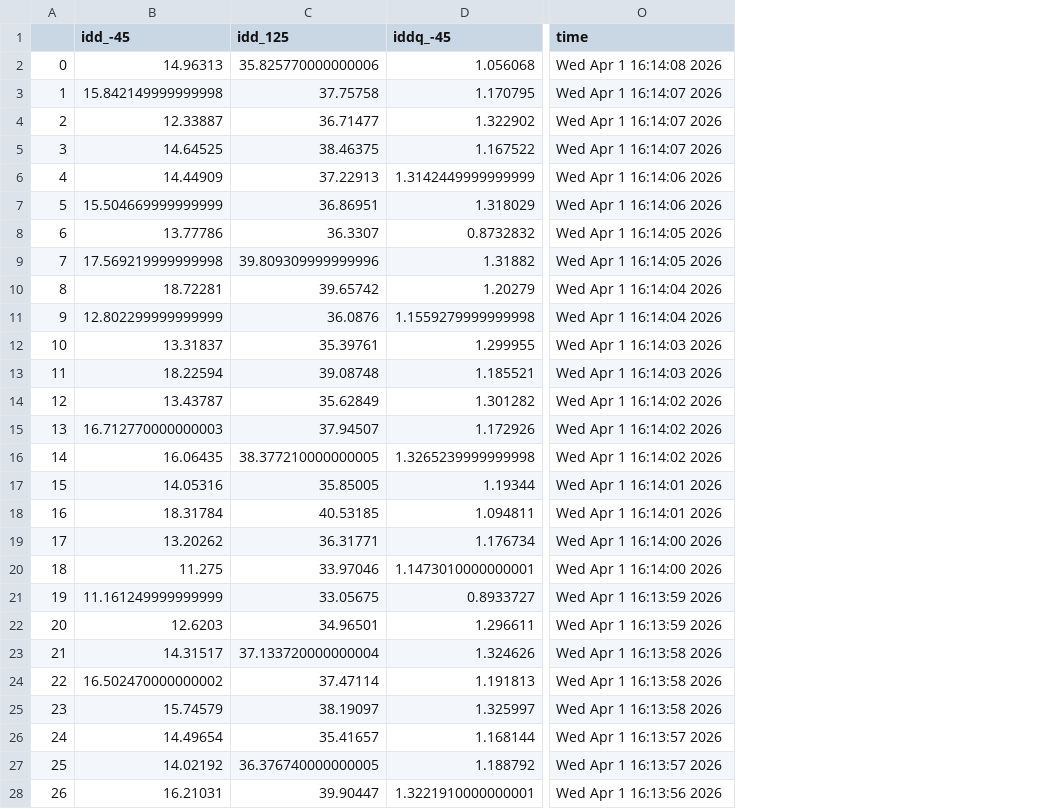
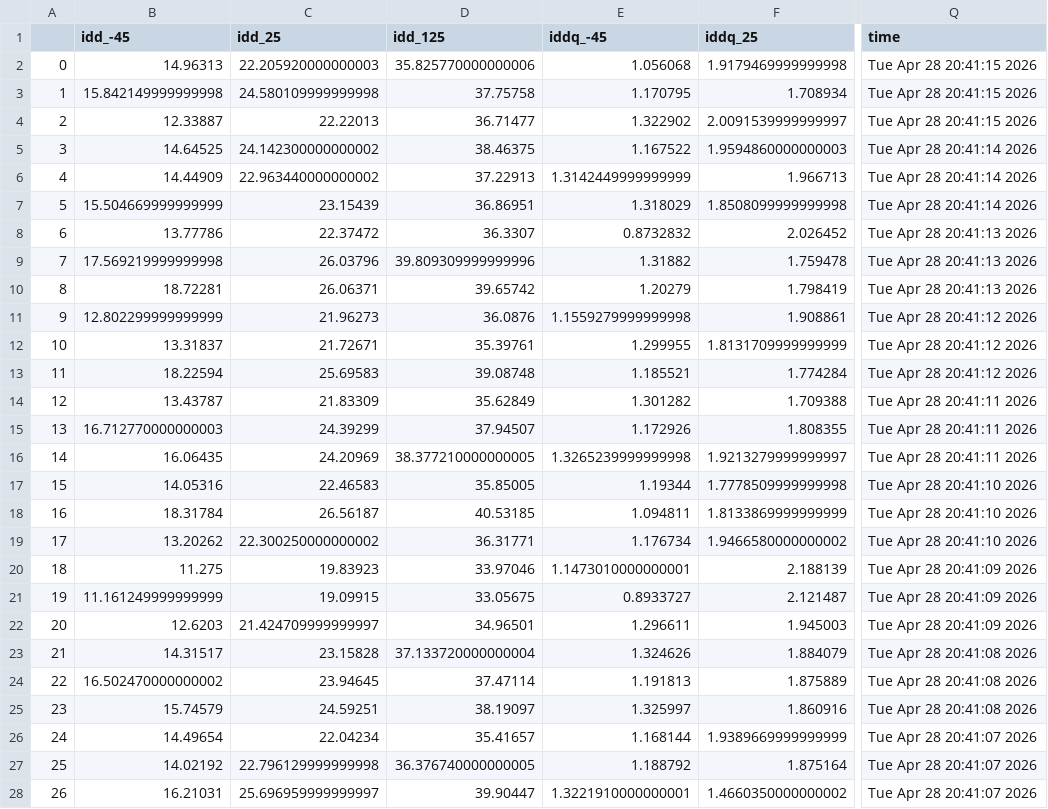
Before and after one commit to analogicus/lelo_gr04_sky130a, a CSV file: sim/LELO_GR04/results/tran_Sch_mc.csv, drawn as a sheet; only a part is shown, gaps mark what is left out; addresses are those after the commit; the diff covers the shown part only; the diff names each change by its address in the sheet, - before the commit and + after, or states it on an @@ line.

```diff
--- a/sim/LELO_GR04/results/tran_Sch_mc.csv
+++ b/sim/LELO_GR04/results/tran_Sch_mc.csv
+column C (idd_25), rows 2-28: 22.205920000000003 | 24.580109999999998 | 22.22013 | 24.142300000000002 | 22.963440000000002 | 23.15439 | 22.37472 | 26.03796 | 26.06371 | 21.96273 | 21.72671 | 25.69583 | 21.83309 | 24.39299 | 24.20969 | 22.46583 | 26.56187 | 22.300250000000002 | 19.83923 | 19.09915 | 21.424709999999997 | 23.15828 | 23.94645 | 24.59251 | 22.04234 | 22.796129999999998 | 25.696959999999997
+column F (iddq_25), rows 2-28: 1.9179469999999998 | 1.708934 | 2.0091539999999997 | 1.9594860000000003 | 1.966713 | 1.8508099999999998 | 2.026452 | 1.759478 | 1.798419 | 1.908861 | 1.8131709999999999 | 1.774284 | 1.709388 | 1.808355 | 1.9213279999999997 | 1.7778509999999998 | 1.8133869999999999 | 1.9466580000000002 | 2.188139 | 2.121487 | 1.945003 | 1.884079 | 1.875889 | 1.860916 | 1.9389669999999999 | 1.875164 | 1.4660350000000002
-Q2 (time): Wed Apr 1 16:14:08 2026
+Q2 (time): Tue Apr 28 20:41:15 2026
-Q3:Q4 (time): Wed Apr 1 16:14:07 2026
+Q3:Q4 (time): Tue Apr 28 20:41:15 2026
-Q5 (time): Wed Apr 1 16:14:07 2026
+Q5 (time): Tue Apr 28 20:41:14 2026
-Q6:Q7 (time): Wed Apr 1 16:14:06 2026
+Q6:Q7 (time): Tue Apr 28 20:41:14 2026
-Q8:Q9 (time): Wed Apr 1 16:14:05 2026
+Q8:Q9 (time): Tue Apr 28 20:41:13 2026
-Q10 (time): Wed Apr 1 16:14:04 2026
+Q10 (time): Tue Apr 28 20:41:13 2026
-Q11 (time): Wed Apr 1 16:14:04 2026
+Q11 (time): Tue Apr 28 20:41:12 2026
-Q12:Q13 (time): Wed Apr 1 16:14:03 2026
+Q12:Q13 (time): Tue Apr 28 20:41:12 2026
-Q14:Q16 (time): Wed Apr 1 16:14:02 2026
+Q14:Q16 (time): Tue Apr 28 20:41:11 2026
-Q17:Q18 (time): Wed Apr 1 16:14:01 2026
+Q17:Q18 (time): Tue Apr 28 20:41:10 2026
-Q19 (time): Wed Apr 1 16:14:00 2026
+Q19 (time): Tue Apr 28 20:41:10 2026
-Q20 (time): Wed Apr 1 16:14:00 2026
+Q20 (time): Tue Apr 28 20:41:09 2026
-Q21:Q22 (time): Wed Apr 1 16:13:59 2026
+Q21:Q22 (time): Tue Apr 28 20:41:09 2026
-Q23:Q25 (time): Wed Apr 1 16:13:58 2026
+Q23:Q25 (time): Tue Apr 28 20:41:08 2026
-Q26:Q27 (time): Wed Apr 1 16:13:57 2026
+Q26:Q27 (time): Tue Apr 28 20:41:07 2026
-Q28 (time): Wed Apr 1 16:13:56 2026
+Q28 (time): Tue Apr 28 20:41:07 2026
```
Also changed, not shown: 3 edited cells elsewhere in this file, sim/LELO_GR04/results/tran_Lay_etc_notemp.csv, sim/LELO_GR04/results/tran_Lay_mc.csv, 18 other files.
